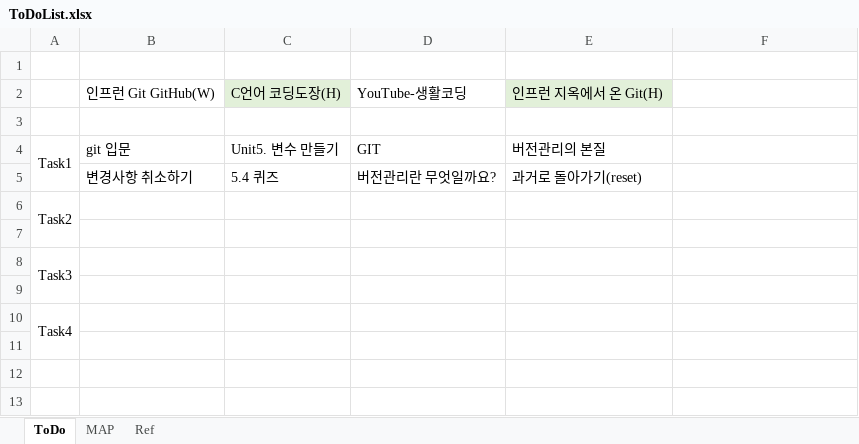
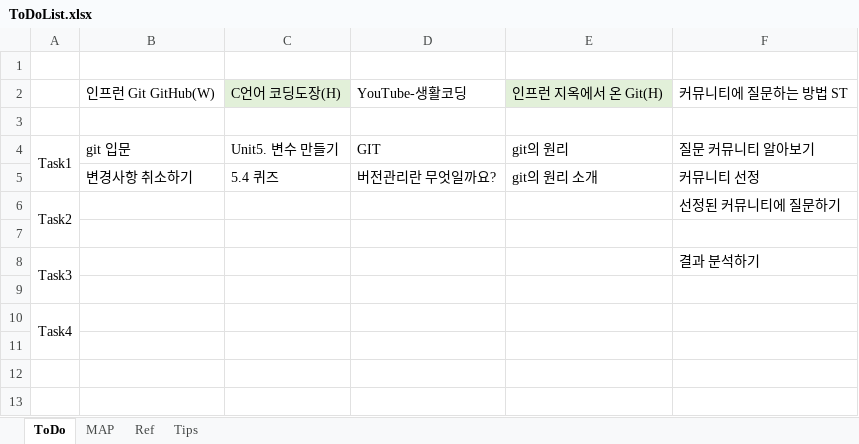
Before and after one commit to SangguKang/doc, an Excel workbook: ToDoList.xlsx, sheet ToDo, drawn as a sheet; only a part is shown; values as stored, in another font and other column widths than the file's, no borders; the diff names each change by its address in the sheet, - before the commit and + after, or states it on an @@ line.

Commit message:
update ToDoList.xlsx

```diff
--- a/ToDoList.xlsx (sheet ToDo)
+++ b/ToDoList.xlsx (sheet ToDo)
+sheet tab: Tips
-F2: (empty)
+F2: 커뮤니티에 질문하는 방법 ST
-E4: 버전관리의 본질
+E4: git의 원리
-F4: (empty)
+F4: 질문 커뮤니티 알아보기
-E5: 과거로 돌아가기(reset)
+E5: git의 원리 소개
-F5: (empty)
+F5: 커뮤니티 선정
-F6: (empty)
+F6: 선정된 커뮤니티에 질문하기
-F8: (empty)
+F8: 결과 분석하기
```
